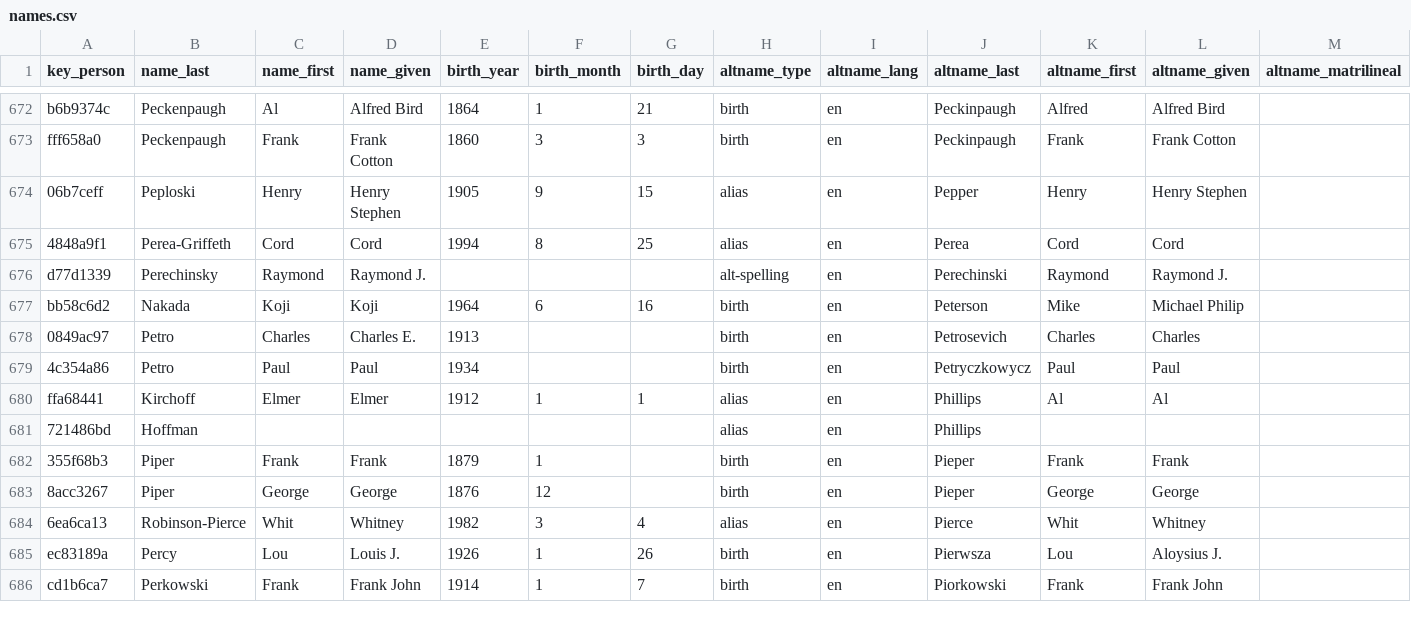
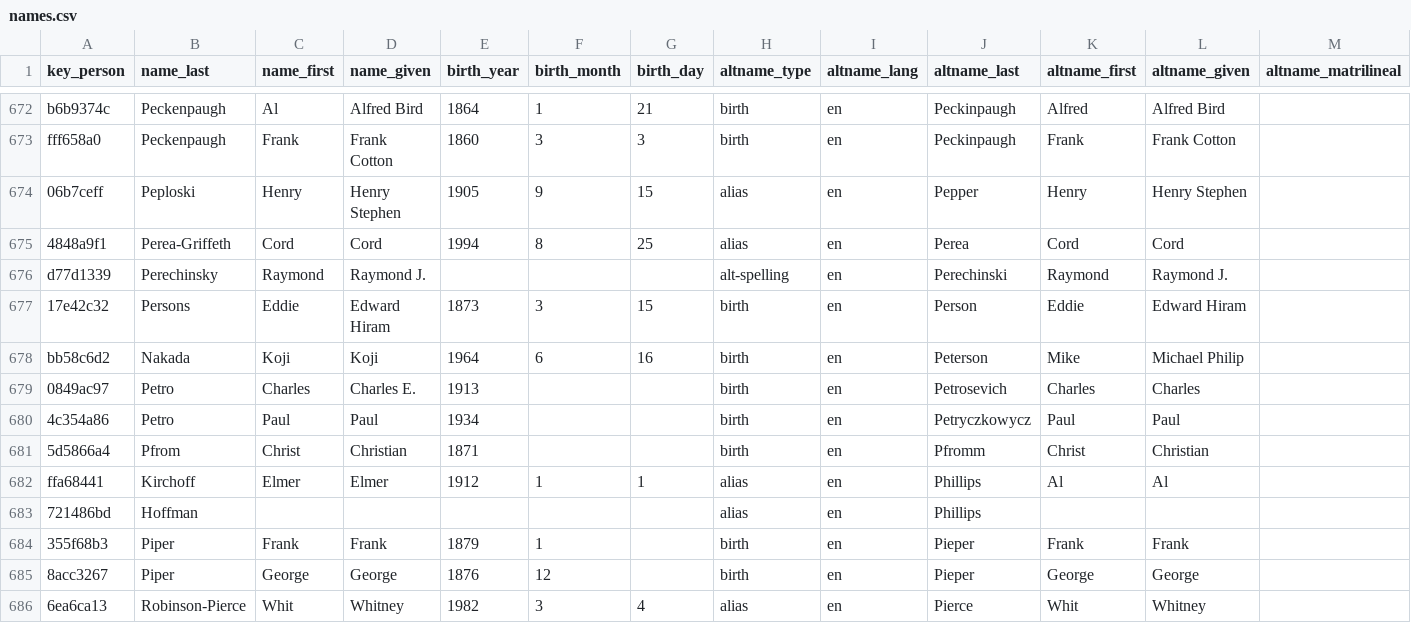
Before and after one commit to chadwickbureau/register, a CSV file: data/names.csv, drawn as a sheet; only a part is shown, gaps mark what is left out; the shorter side is filled out with more unchanged rows; rows hold the shown columns only; the diff names each change by its address in the sheet, - before the commit and + after, or states it on an @@ line.

Commit message:
Update people and names as of 2018-12-30.

```diff
--- a/data/names.csv
+++ b/data/names.csv
+row 677: 17e42c32 | Persons | Eddie | Edward Hiram | 1873 | 3 | 15 | birth | en | Person | Eddie | Edward Hiram
+row 681: 5d5866a4 | Pfrom | Christ | Christian | 1871 |  |  | birth | en | Pfromm | Christ | Christian
```
